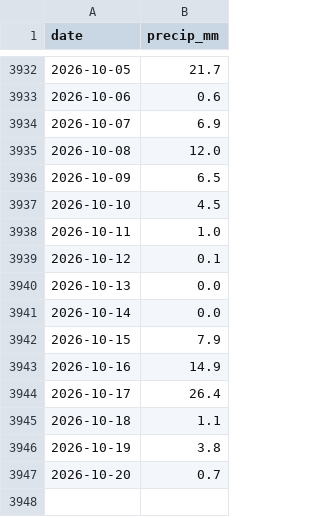
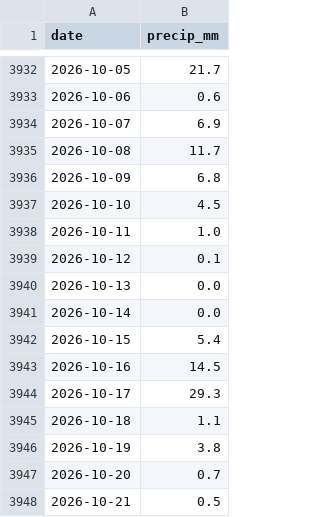
Before and after one commit to 3T3RN4TU5/price-forecasting, a CSV file: data/raw/weather_mangaluru.csv, drawn as a sheet; only a part is shown, gaps mark what is left out.

```diff
--- a/data/raw/weather_mangaluru.csv
+++ b/data/raw/weather_mangaluru.csv
@@ -3934,4 +3934,4 @@ date,precip_mm
 2026-10-07,6.9
-2026-10-08,12.0
-2026-10-09,6.5
+2026-10-08,11.7
+2026-10-09,6.8
 2026-10-10,4.5
@@ -3941,5 +3941,5 @@ date,precip_mm
 2026-10-14,0.0
-2026-10-15,7.9
-2026-10-16,14.9
-2026-10-17,26.4
+2026-10-15,5.4
+2026-10-16,14.5
+2026-10-17,29.3
 2026-10-18,1.1
@@ -3947 +3947,2 @@ date,precip_mm
 2026-10-20,0.7
+2026-10-21,0.5
```
Also changed, not shown: 1 other file.
